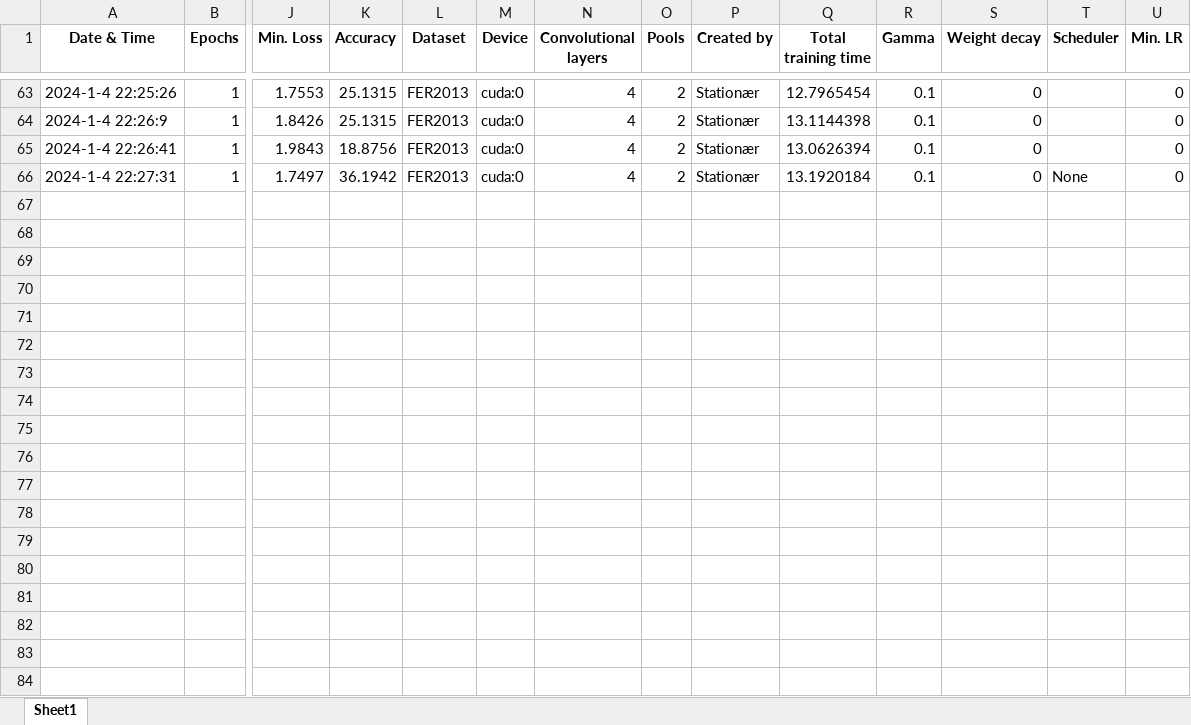
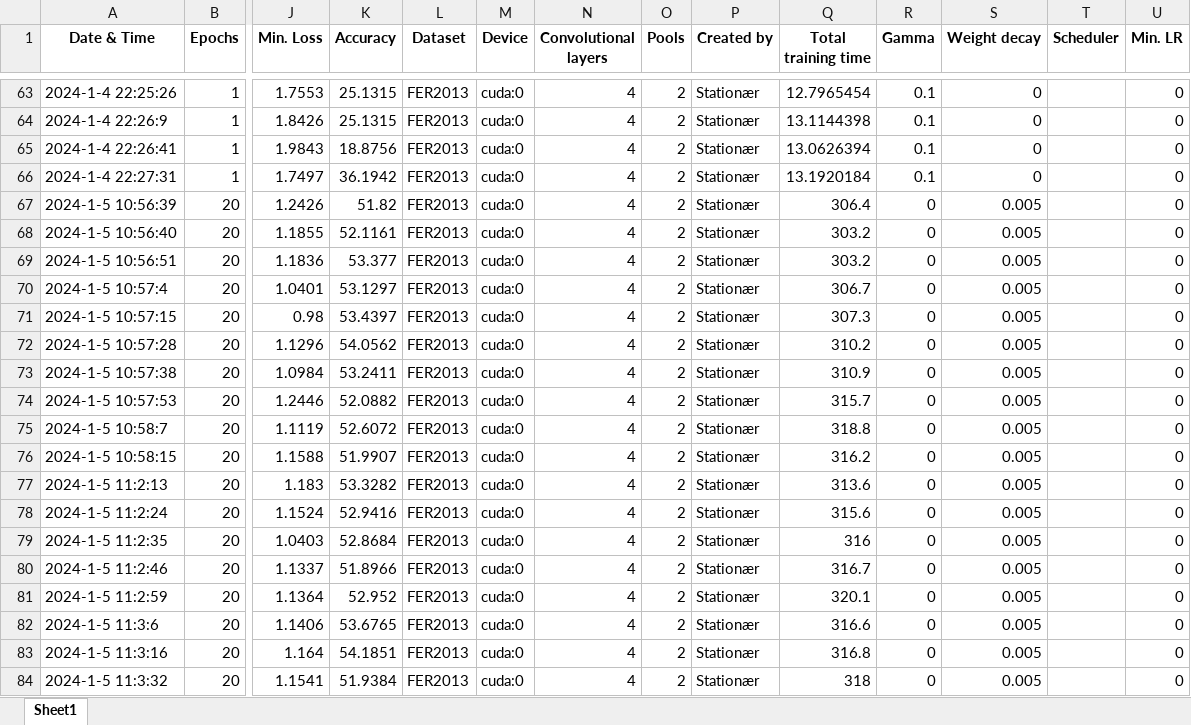
Before and after one commit to Warlour/02461-Exam-Project, an Excel workbook: data.xlsx, sheet Sheet1, drawn as a sheet; only a part is shown, gaps mark what is left out; values as stored, in another font and other column widths than the file's, no borders; rows hold the shown columns only; the diff covers the shown part only; the diff names each change by its address in the sheet, - before the commit and + after, or states it on an @@ line.

Commit message:
New date

```diff
--- a/data.xlsx (sheet Sheet1)
+++ b/data.xlsx (sheet Sheet1)
-T66 (Scheduler): None
+T66 (Scheduler): (empty)
+row 67: 2024-1-5 10:56:39 | 20 | 1.2426 | 51.82 | FER2013 | cuda:0 | 4 | 2 | Stationær | 306.4 | 0 | 0.005 |  | 0
+row 68: 2024-1-5 10:56:40 | 20 | 1.1855 | 52.1161 | FER2013 | cuda:0 | 4 | 2 | Stationær | 303.2 | 0 | 0.005 |  | 0
+row 69: 2024-1-5 10:56:51 | 20 | 1.1836 | 53.377 | FER2013 | cuda:0 | 4 | 2 | Stationær | 303.2 | 0 | 0.005 |  | 0
+row 70: 2024-1-5 10:57:4 | 20 | 1.0401 | 53.1297 | FER2013 | cuda:0 | 4 | 2 | Stationær | 306.7 | 0 | 0.005 |  | 0
+row 71: 2024-1-5 10:57:15 | 20 | 0.98 | 53.4397 | FER2013 | cuda:0 | 4 | 2 | Stationær | 307.3 | 0 | 0.005 |  | 0
+row 72: 2024-1-5 10:57:28 | 20 | 1.1296 | 54.0562 | FER2013 | cuda:0 | 4 | 2 | Stationær | 310.2 | 0 | 0.005 |  | 0
+row 73: 2024-1-5 10:57:38 | 20 | 1.0984 | 53.2411 | FER2013 | cuda:0 | 4 | 2 | Stationær | 310.9 | 0 | 0.005 |  | 0
+row 74: 2024-1-5 10:57:53 | 20 | 1.2446 | 52.0882 | FER2013 | cuda:0 | 4 | 2 | Stationær | 315.7 | 0 | 0.005 |  | 0
+row 75: 2024-1-5 10:58:7 | 20 | 1.1119 | 52.6072 | FER2013 | cuda:0 | 4 | 2 | Stationær | 318.8 | 0 | 0.005 |  | 0
+row 76: 2024-1-5 10:58:15 | 20 | 1.1588 | 51.9907 | FER2013 | cuda:0 | 4 | 2 | Stationær | 316.2 | 0 | 0.005 |  | 0
+row 77: 2024-1-5 11:2:13 | 20 | 1.183 | 53.3282 | FER2013 | cuda:0 | 4 | 2 | Stationær | 313.6 | 0 | 0.005 |  | 0
+row 78: 2024-1-5 11:2:24 | 20 | 1.1524 | 52.9416 | FER2013 | cuda:0 | 4 | 2 | Stationær | 315.6 | 0 | 0.005 |  | 0
+row 79: 2024-1-5 11:2:35 | 20 | 1.0403 | 52.8684 | FER2013 | cuda:0 | 4 | 2 | Stationær | 316 | 0 | 0.005 |  | 0
+row 80: 2024-1-5 11:2:46 | 20 | 1.1337 | 51.8966 | FER2013 | cuda:0 | 4 | 2 | Stationær | 316.7 | 0 | 0.005 |  | 0
+row 81: 2024-1-5 11:2:59 | 20 | 1.1364 | 52.952 | FER2013 | cuda:0 | 4 | 2 | Stationær | 320.1 | 0 | 0.005 |  | 0
+row 82: 2024-1-5 11:3:6 | 20 | 1.1406 | 53.6765 | FER2013 | cuda:0 | 4 | 2 | Stationær | 316.6 | 0 | 0.005 |  | 0
+row 83: 2024-1-5 11:3:16 | 20 | 1.164 | 54.1851 | FER2013 | cuda:0 | 4 | 2 | Stationær | 316.8 | 0 | 0.005 |  | 0
+row 84: 2024-1-5 11:3:32 | 20 | 1.1541 | 51.9384 | FER2013 | cuda:0 | 4 | 2 | Stationær | 318 | 0 | 0.005 |  | 0
```
Also changed, not shown: 2 added rows elsewhere in this sheet, 22 other files.
